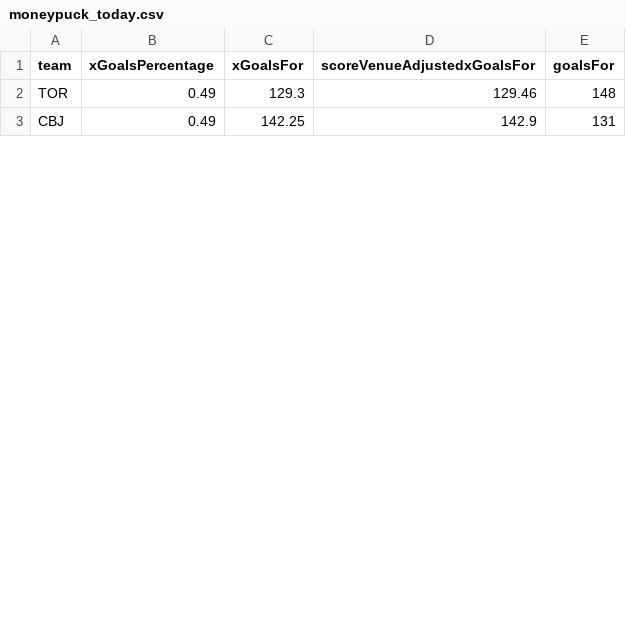
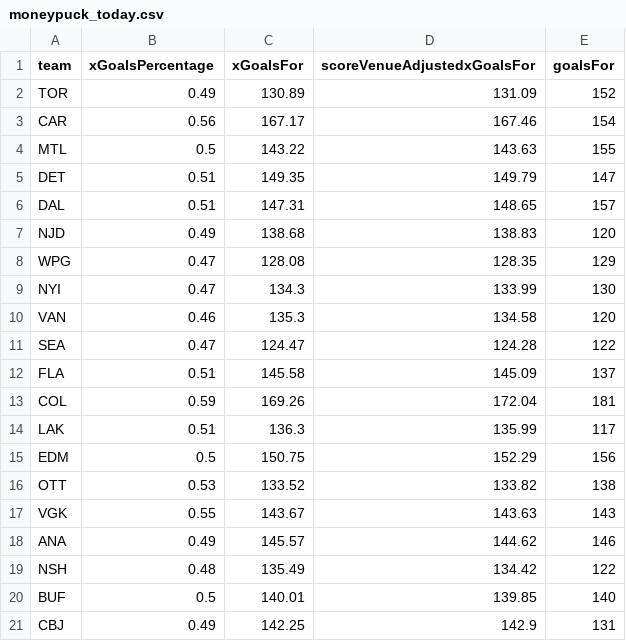
Before and after one commit to jonmccurdy/nhl_odds_moneypuck, a CSV file: data/moneypuck_today.csv, drawn as a sheet; only a part is shown; the diff covers the shown part only.

```diff
--- a/data/moneypuck_today.csv
+++ b/data/moneypuck_today.csv
@@ -1,3 +1,21 @@
 team,xGoalsPercentage,xGoalsFor,scoreVenueAdjustedxGoalsFor,goalsFor
-TOR,0.49,129.3,129.46,148
+TOR,0.49,130.89,131.09,152
+CAR,0.56,167.17,167.46,154
+MTL,0.5,143.22,143.63,155
+DET,0.51,149.35,149.79,147
+DAL,0.51,147.31,148.65,157
+NJD,0.49,138.68,138.83,120
+WPG,0.47,128.08,128.35,129
+NYI,0.47,134.3,133.99,130
+VAN,0.46,135.3,134.58,120
+SEA,0.47,124.47,124.28,122
+FLA,0.51,145.58,145.09,137
+COL,0.59,169.26,172.04,181
+LAK,0.51,136.3,135.99,117
+EDM,0.5,150.75,152.29,156
+OTT,0.53,133.52,133.82,138
+VGK,0.55,143.67,143.63,143
+ANA,0.49,145.57,144.62,146
+NSH,0.48,135.49,134.42,122
+BUF,0.5,140.01,139.85,140
 CBJ,0.49,142.25,142.9,131
```
Also changed, not shown: 4 added rows, 16 removed rows, 6 moved rows and 3 edited cells elsewhere in this file, data/games_today.csv, 1 other file.
